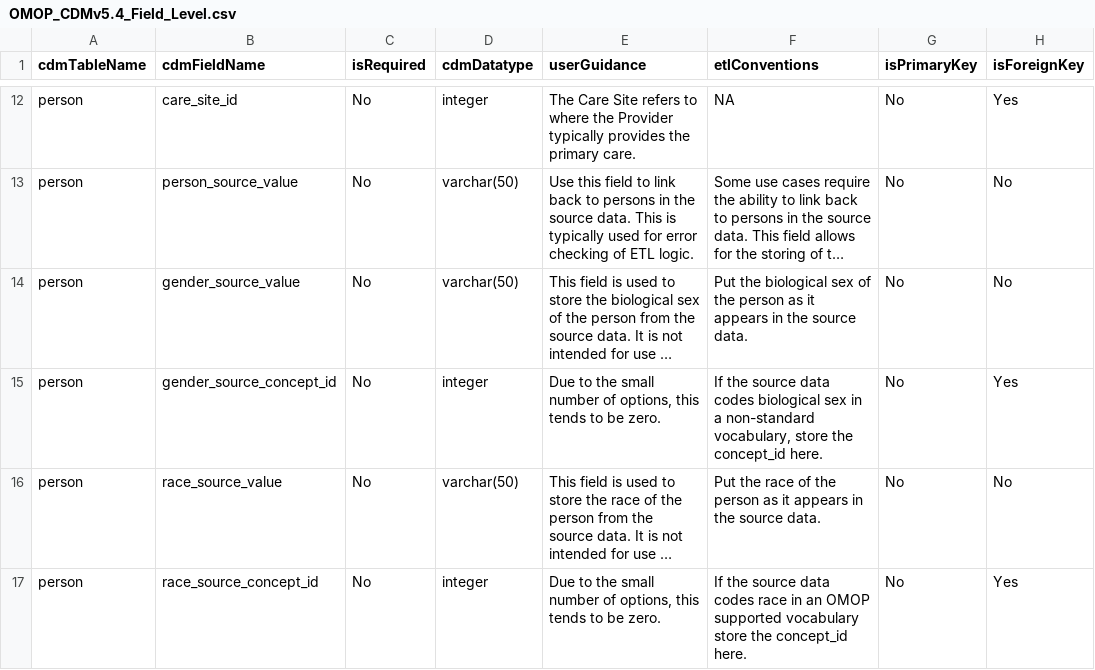
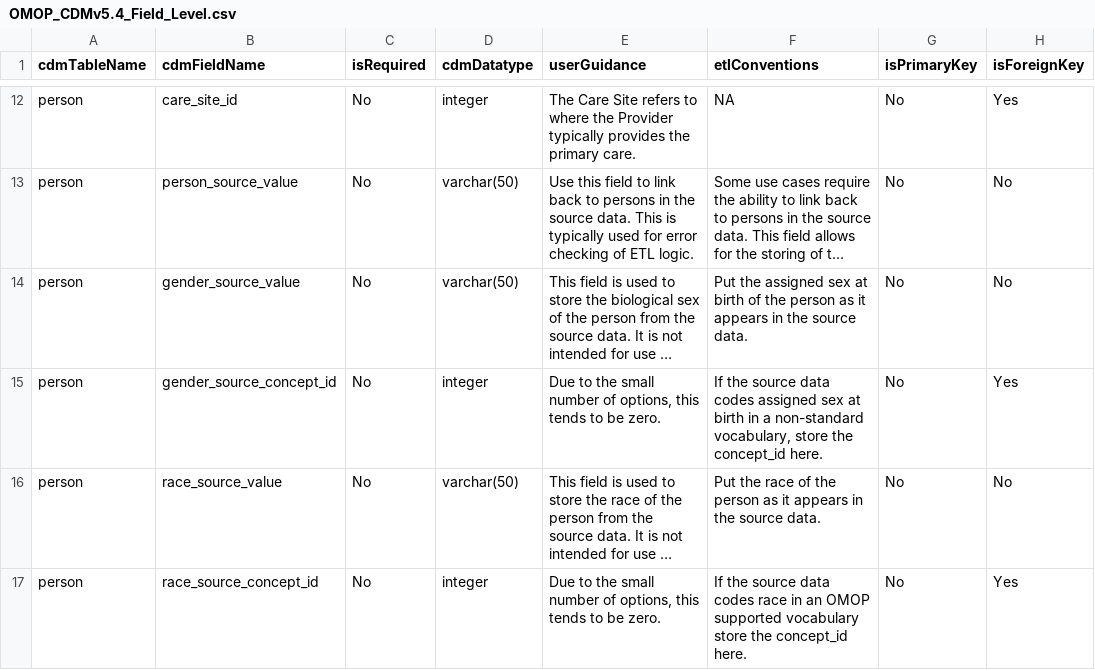
Before and after one commit to OHDSI/CommonDataModel, a CSV file: inst/csv/OMOP_CDMv5.4_Field_Level.csv, drawn as a sheet; only a part is shown, gaps mark what is left out; long unchanged cells end in …; the diff names each change by its address in the sheet, - before the commit and + after, or states it on an @@ line.

Commit message:
Update gender_source_value text
closes #632

```diff
--- a/inst/csv/OMOP_CDMv5.4_Field_Level.csv
+++ b/inst/csv/OMOP_CDMv5.4_Field_Level.csv
-F14 (etlConventions): Put the biological sex of the…
+F14 (etlConventions): Put the assigned sex at birth of the…
-F15 (etlConventions): …data codes biological sex in a…
+F15 (etlConventions): …data codes assigned sex at birth in a…
```
Also changed, not shown: inst/csv/OMOP_CDMv5.3_Field_Level.csv.
